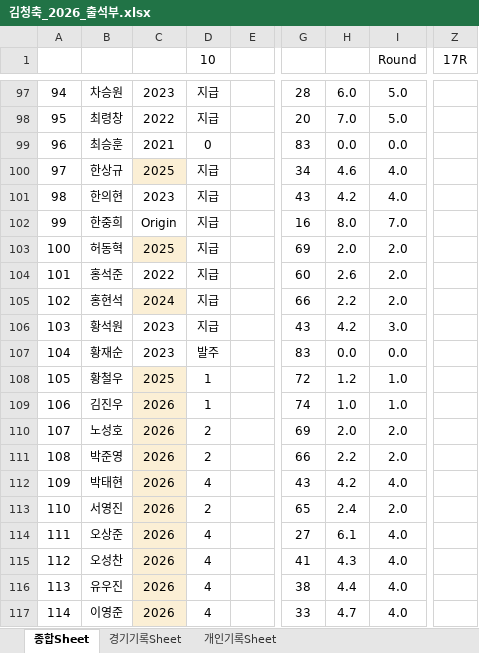
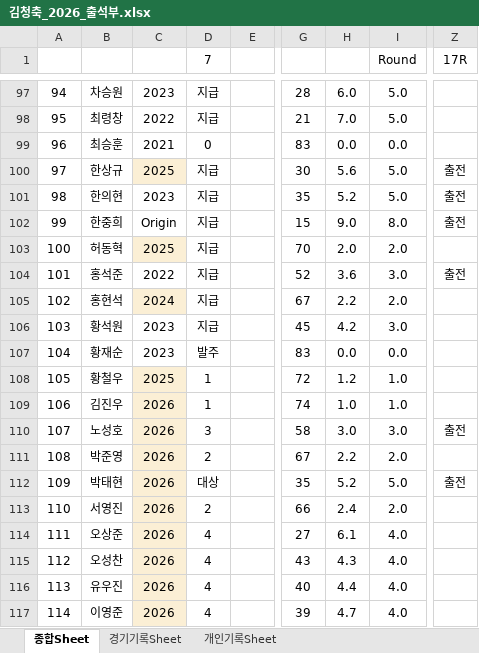
Before and after one commit to winclead/FCKCC, an Excel workbook: 김청축_2026_출석부.xlsx, sheet 종합Sheet, drawn as a sheet; only a part is shown, gaps mark what is left out; values as stored, in another font and other column widths than the file's, no borders; conditional formats not drawn; the diff covers the shown part only; the diff names each change by its address in the sheet, - before the commit and + after, or states it on an @@ line.

```diff
--- a/김청축_2026_출석부.xlsx (sheet 종합Sheet)
+++ b/김청축_2026_출석부.xlsx (sheet 종합Sheet)
-D1: 10
+D1: 7
-G98: 20
+G98: 21
-G100: 34
+G100: 30
-H100: 4.6
+H100: 5.6
-I100:I101 (Round): 4.0
+I100:I101 (Round): 5.0
-Z100:Z102 (17R): (empty)
+Z100:Z102 (17R): 출전
-G101: 43
+G101: 35
-H101: 4.2
+H101: 5.2
-G102: 16
+G102: 15
-H102: 8.0
+H102: 9.0
-I102 (Round): 7.0
+I102 (Round): 8.0
-G103: 69
+G103: 70
-G104: 60
+G104: 52
-H104: 2.6
+H104: 3.6
-I104 (Round): 2.0
+I104 (Round): 3.0
-Z104 (17R): (empty)
+Z104 (17R): 출전
-G105: 66
+G105: 67
-G106: 43
+G106: 45
-D110 (7): 2
+D110 (7): 3
-G110: 69
+G110: 58
-H110: 2.0
+H110: 3.0
-I110 (Round): 2.0
+I110 (Round): 3.0
-Z110 (17R): (empty)
+Z110 (17R): 출전
-G111: 66
+G111: 67
-D112 (7): 4
+D112 (7): 대상
-G112: 43
+G112: 35
-H112: 4.2
+H112: 5.2
-I112 (Round): 4.0
+I112 (Round): 5.0
-Z112 (17R): (empty)
+Z112 (17R): 출전
-G113: 65
+G113: 66
-G115: 41
+G115: 43
-G116: 38
+G116: 40
-G117: 33
+G117: 39
```
Also changed, not shown: 104 edited cells elsewhere in this sheet.
